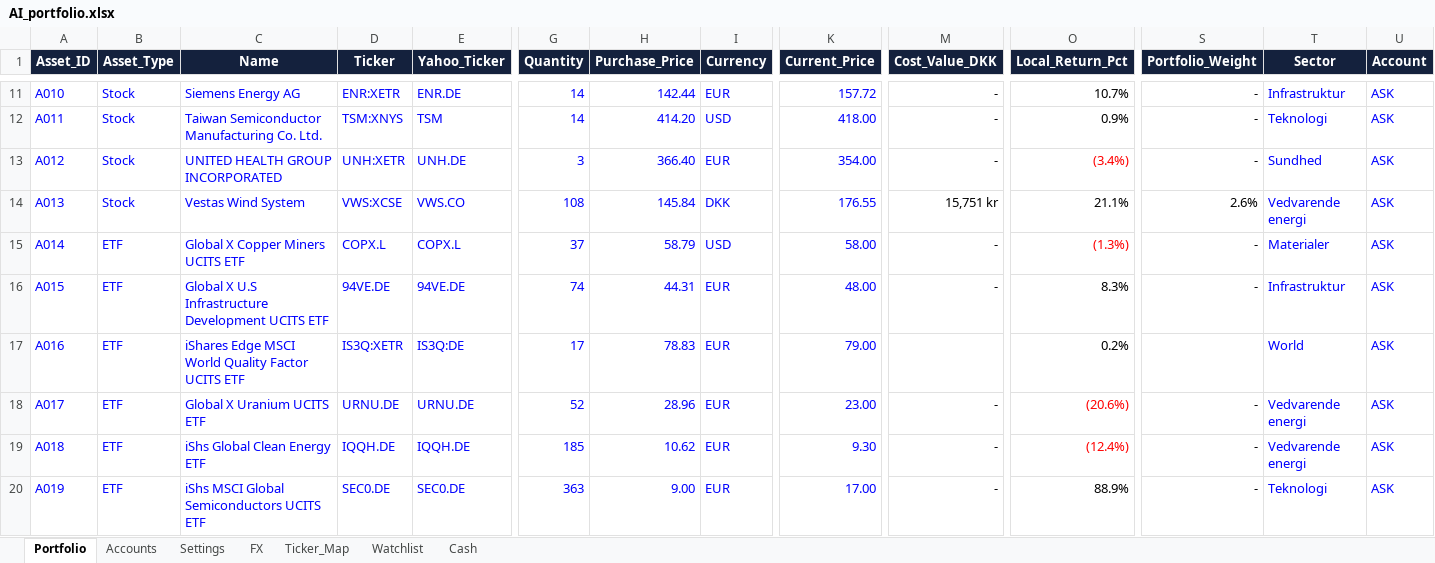
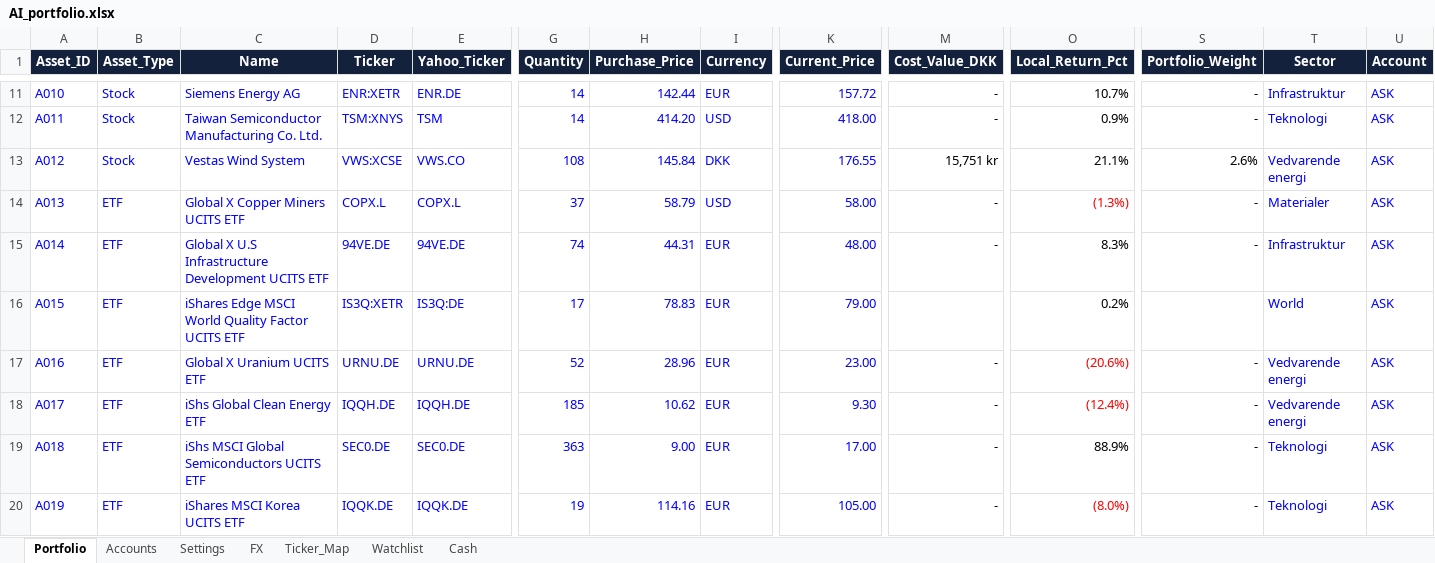
Before and after one commit to tonnirasmussen70/Investment-OS, an Excel workbook: data/AI_portfolio.xlsx, sheet Portfolio, drawn as a sheet; only a part is shown, gaps mark what is left out; values as stored, in another font and other column widths than the file's, no borders; conditional formats and table styles not drawn; removed rows and columns are numbered as before the commit, all else as after; rows hold the shown columns only; the diff covers the shown part only; the diff names each change by its address in the sheet, - before the commit and + after, or states it on an @@ line.

Commit message:
Add files via upload

```diff
--- a/data/AI_portfolio.xlsx (sheet Portfolio)
+++ b/data/AI_portfolio.xlsx (sheet Portfolio)
-row 13: A012 | Stock | UNITED HEALTH GROUP INCORPORATED | UNH:XETR | UNH.DE | 3 | 366.40 | EUR | 354.00 | - | (3.4%) | - | Sundhed | ASK
-A13 (Asset_ID): A013
+A13 (Asset_ID): A012
-A14 (Asset_ID): A014
+A14 (Asset_ID): A013
-A15 (Asset_ID): A015
+A15 (Asset_ID): A014
-A16 (Asset_ID): A016
+A16 (Asset_ID): A015
+row 17: A016 | ETF | Global X Uranium UCITS ETF | URNU.DE | URNU.DE | 52 | 28.96 | EUR | 23.00 | - | (20.6%) | - | Vedvarende energi | ASK
-C18 (Name): Global X Uranium UCITS ETF
+C18 (Name): iShs Global Clean Energy ETF
-D18 (Ticker): URNU.DE
+D18 (Ticker): IQQH.DE
-E18 (Yahoo_Ticker): URNU.DE
+E18 (Yahoo_Ticker): IQQH.DE
-G18 (Quantity): 52
+G18 (Quantity): 185
-H18 (Purchase_Price): 28.96
+H18 (Purchase_Price): 10.62
-K18 (Current_Price): 23.00
+K18 (Current_Price): 9.30
-O18 (Local_Return_Pct): (20.6%)
+O18 (Local_Return_Pct): (12.4%)
-C19 (Name): iShs Global Clean Energy ETF
+C19 (Name): iShs MSCI Global Semiconductors UCITS ETF
-D19 (Ticker): IQQH.DE
+D19 (Ticker): SEC0.DE
-E19 (Yahoo_Ticker): IQQH.DE
+E19 (Yahoo_Ticker): SEC0.DE
-G19 (Quantity): 185
+G19 (Quantity): 363
-H19 (Purchase_Price): 10.62
+H19 (Purchase_Price): 9.00
-K19 (Current_Price): 9.30
+K19 (Current_Price): 17.00
-O19 (Local_Return_Pct): (12.4%)
+O19 (Local_Return_Pct): 88.9%
-O19 text colour: #FF0000
+O19 text colour: black
-T19 (Sector): Vedvarende energi
+T19 (Sector): Teknologi
-C20 (Name): iShs MSCI Global Semiconductors UCITS ETF
+C20 (Name): iShares MSCI Korea UCITS ETF
-D20 (Ticker): SEC0.DE
+D20 (Ticker): IQQK.DE
-E20 (Yahoo_Ticker): SEC0.DE
+E20 (Yahoo_Ticker): IQQK.DE
-G20 (Quantity): 363
+G20 (Quantity): 19
-H20 (Purchase_Price): 9.00
+H20 (Purchase_Price): 114.16
-K20 (Current_Price): 17.00
+K20 (Current_Price): 105.00
-O20 (Local_Return_Pct): 88.9%
+O20 (Local_Return_Pct): (8.0%)
-O20 text colour: black
+O20 text colour: #FF0000
```
Also changed, not shown: 1 removed row, 65 edited cells and cell formats elsewhere in this sheet, formulas that keep their value.
